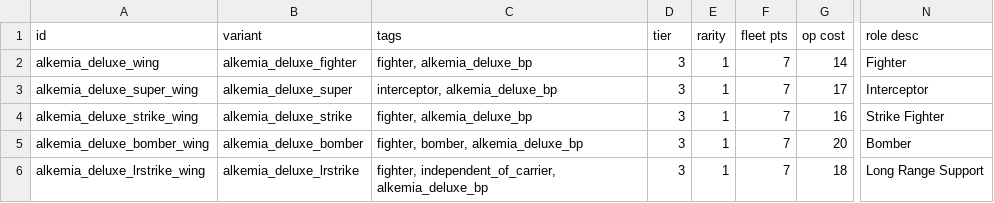
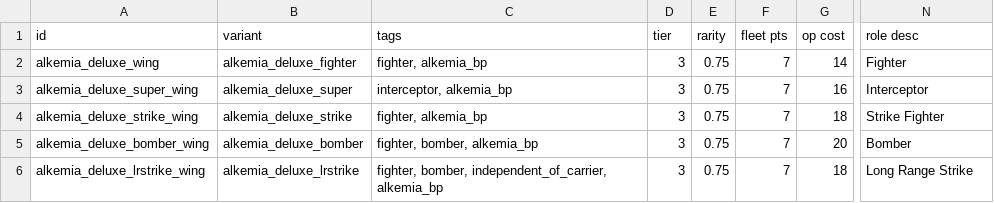
Before and after one commit to AlfredBroda/AlkemiaArmory, a CSV file: data/hulls/wing_data.csv, drawn as a sheet; only a part is shown, gaps mark what is left out; the diff names each change by its address in the sheet, - before the commit and + after, or states it on an @@ line.

```diff
--- a/data/hulls/wing_data.csv
+++ b/data/hulls/wing_data.csv
-C2 (tags): fighter, alkemia_deluxe_bp
+C2 (tags): fighter, alkemia_bp
-E2:E6 (rarity): 1
+E2:E6 (rarity): 0.75
-C3 (tags): interceptor, alkemia_deluxe_bp
+C3 (tags): interceptor, alkemia_bp
-G3 (op cost): 17
+G3 (op cost): 16
-C4 (tags): fighter, alkemia_deluxe_bp
+C4 (tags): fighter, alkemia_bp
-G4 (op cost): 16
+G4 (op cost): 18
-C5 (tags): fighter, bomber, alkemia_deluxe_bp
+C5 (tags): fighter, bomber, alkemia_bp
-C6 (tags): fighter, independent_of_carrier, alkemia_deluxe_bp
+C6 (tags): fighter, bomber, independent_of_carrier, alkemia_bp
-N6 (role desc): Long Range Support
+N6 (role desc): Long Range Strike
```
Also changed, not shown: data/hulls/ship_data.csv, data/strings/descriptions.csv, 12 other files.
